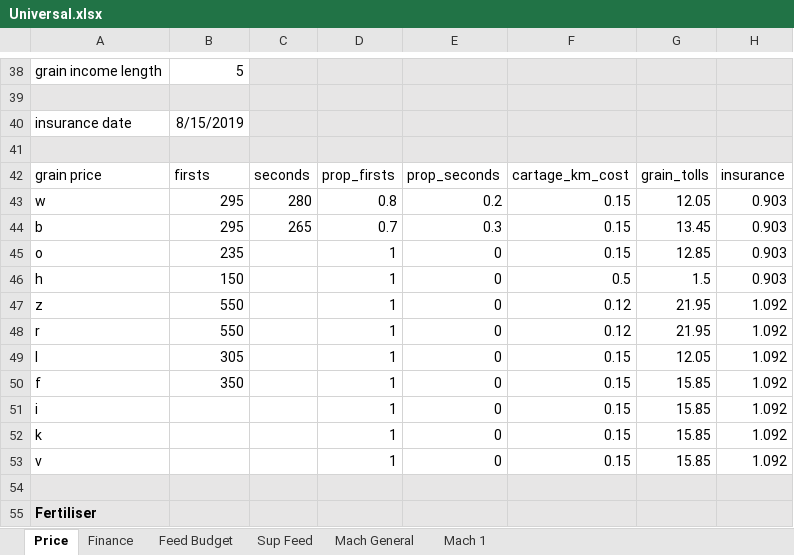
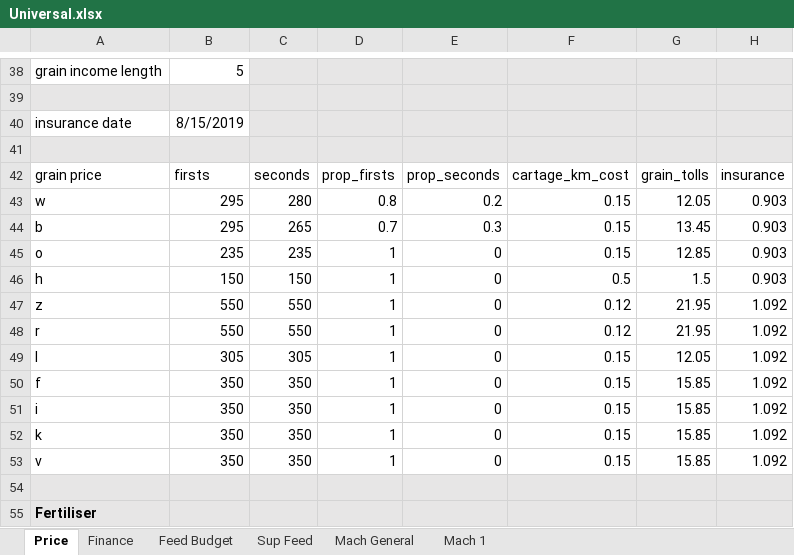
Before and after one commit to youngmr290/Australian-Farm-Optimisation-Model, an Excel workbook: Universal.xlsx, sheet Price, drawn as a sheet; only a part is shown, gaps mark what is left out; values as stored, in another font and other column widths than the file's, no borders; charts and pictures not drawn; the diff names each change by its address in the sheet, - before the commit and + after, or states it on an @@ line.

```diff
--- a/Universal.xlsx (sheet Price)
+++ b/Universal.xlsx (sheet Price)
-C45: (empty)
+C45: 235
-C46: (empty)
+C46: 150
-C47:C48: (empty)
+C47:C48: 550
-C49: (empty)
+C49: 305
-C50:C53: (empty)
+C50:C53: 350
-B51:B53: (empty)
+B51:B53: 350
```
Also changed, not shown: Property.xlsx, stubble sim.xlsx, 19 other files.
